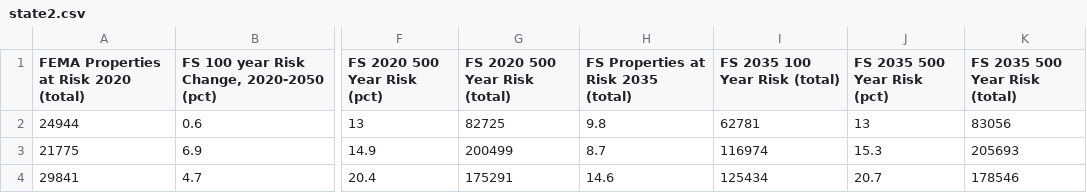
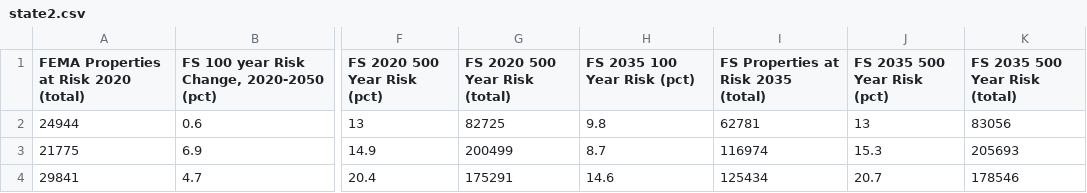
Before and after one commit to the-pudding/flooding, a CSV file: src/assets/data/state2.csv, drawn as a sheet; only a part is shown, gaps mark what is left out; the diff names each change by its address in the sheet, - before the commit and + after, or states it on an @@ line.

Commit message:
renaming columns

```diff
--- a/src/assets/data/state2.csv
+++ b/src/assets/data/state2.csv
-H1: FS Properties at Risk 2035 (total)
+H1: FS 2035 100 Year Risk (pct)
-I1: FS 2035 100 Year Risk (total)
+I1: FS Properties at Risk 2035 (total)
```
